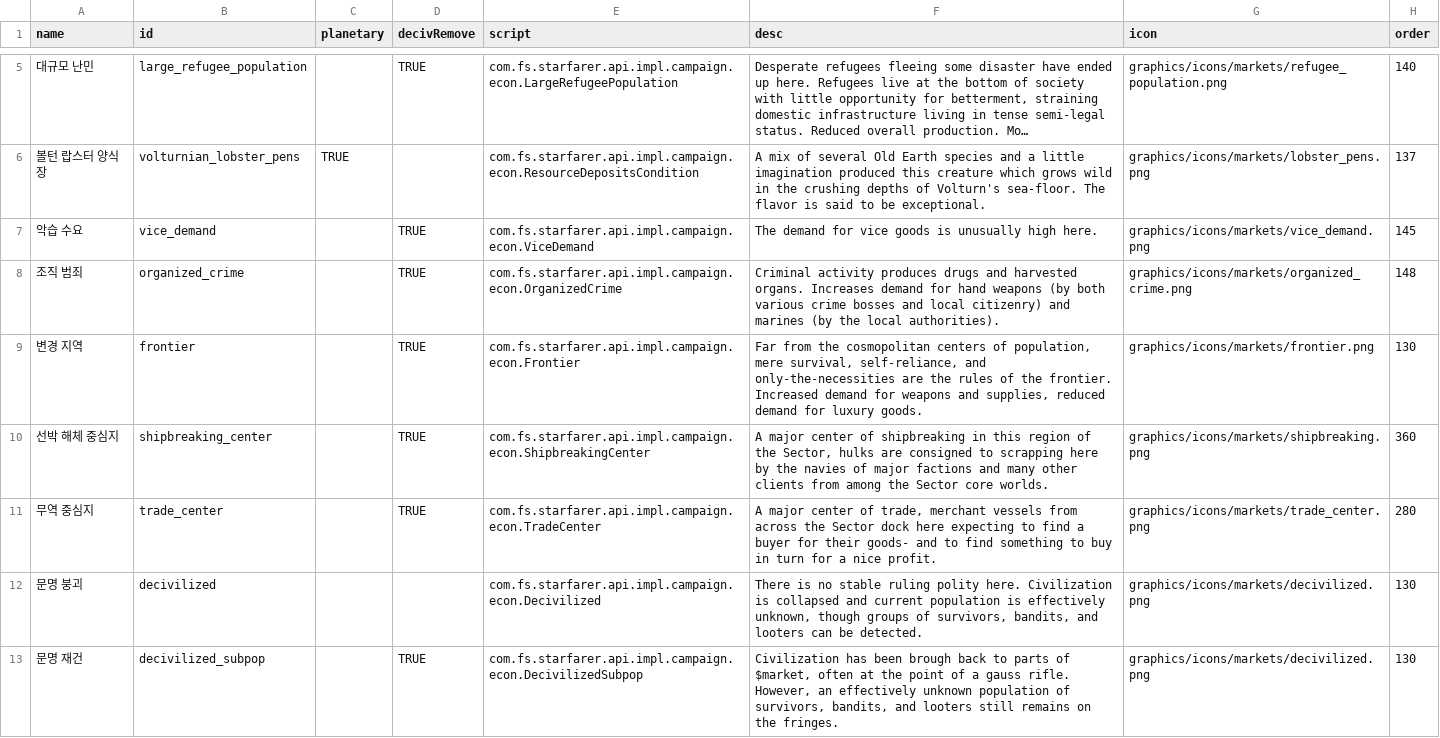
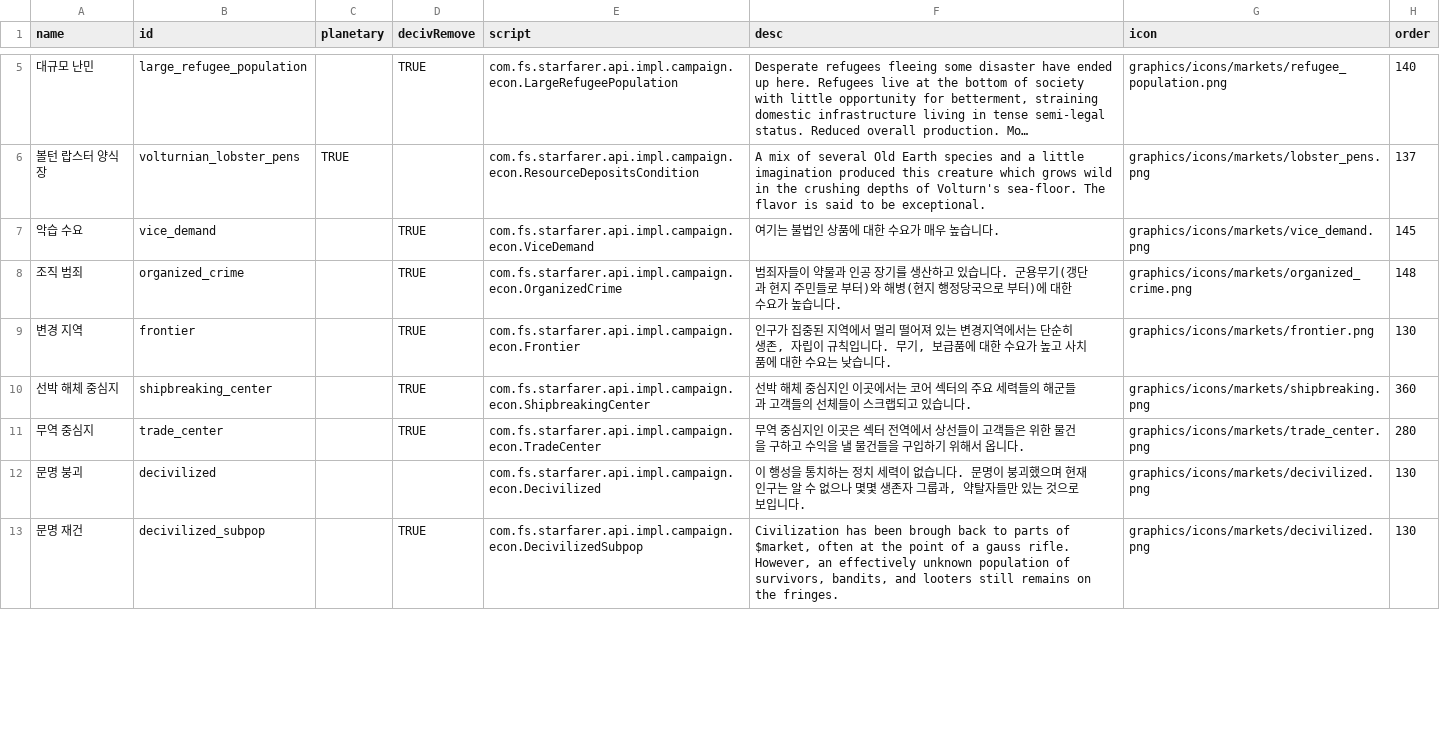
Before and after one commit to ClockworkOwlKR/sskr, a CSV file: data/campaign/market_conditions.csv, drawn as a sheet; only a part is shown, gaps mark what is left out; long unchanged cells end in …; the diff covers the shown part only.

Commit message:
마켓 컨디션 일부 번역
마켓 컨디션 일부 번역

```diff
--- a/data/campaign/market_conditions.csv
+++ b/data/campaign/market_conditions.csv
@@ -6,8 +6,8 @@ name,id,planetary,decivRemove,script,desc,icon,order
 볼턴 랍스터 양식장,volturnian_lobster_pens,TRUE,,com.fs.starfarer.api.impl.campaign.econ.ResourceDepositsCondition,A mix of several Old Earth species and a little imagination produced this creature which grows wild in the crushing depths of Volturn's sea-floor. The flavor is said to be exceptional.,graphics/icons/markets/lobster_pens.png,137
-악습 수요,vice_demand,,TRUE,com.fs.starfarer.api.impl.campaign.econ.ViceDemand,The demand for vice goods is unusually high here.,graphics/icons/markets/vice_demand.png,145
-조직 범죄,organized_crime,,TRUE,com.fs.starfarer.api.impl.campaign.econ.OrganizedCrime,Criminal activity produces drugs and harvested organs. Increases demand for hand weapons (by both various crime bosses and local citizenry) and marines (by the local authorities).,graphics/icons/markets/organized_crime.png,148
-변경 지역,frontier,,TRUE,com.fs.starfarer.api.impl.campaign.econ.Frontier,"Far from the cosmopolitan centers of population, mere survival, self-reliance, and only-the-necessities are the rules of the frontier. Increased demand for weapons and supplies, reduced demand for luxury goods.",graphics/icons/markets/frontier.png,130
-선박 해체 중심지,shipbreaking_center,,TRUE,com.fs.starfarer.api.impl.campaign.econ.ShipbreakingCenter,"A major center of shipbreaking in this region of the Sector, hulks are consigned to scrapping here by the navies of major factions and many other clients from among the Sector core worlds.",graphics/icons/markets/shipbreaking.png,360
-무역 중심지,trade_center,,TRUE,com.fs.starfarer.api.impl.campaign.econ.TradeCenter,"A major center of trade, merchant vessels from across the Sector dock here expecting to find a buyer for their goods- and to find something to buy in turn for a nice profit.",graphics/icons/markets/trade_center.png,280
-문명 붕괴,decivilized,,,com.fs.starfarer.api.impl.campaign.econ.Decivilized,"There is no stable ruling polity here. Civilization is collapsed and current population is effectively unknown, though groups of survivors, bandits, and looters can be detected.",graphics/icons/markets/decivilized.png,130
+악습 수요,vice_demand,,TRUE,com.fs.starfarer.api.impl.campaign.econ.ViceDemand,여기는 불법인 상품에 대한 수요가 매우 높습니다.,graphics/icons/markets/vice_demand.png,145
+조직 범죄,organized_crime,,TRUE,com.fs.starfarer.api.impl.campaign.econ.OrganizedCrime,범죄자들이 약물과 인공 장기를 생산하고 있습니다. 군용무기(갱단과 현지 주민들로 부터)와 해병(현지 행정당국으로 부터)에 대한 수요가 높습니다.,graphics/icons/markets/organized_crime.png,148
+변경 지역,frontier,,TRUE,com.fs.starfarer.api.impl.campaign.econ.Frontier,"인구가 집중된 지역에서 멀리 떨어져 있는 변경지역에서는 단순히 생존, 자립이 규칙입니다. 무기, 보급품에 대한 수요가 높고 사치품에 대한 수요는 낮습니다.",graphics/icons/markets/frontier.png,130
+선박 해체 중심지,shipbreaking_center,,TRUE,com.fs.starfarer.api.impl.campaign.econ.ShipbreakingCenter,선박 해체 중심지인 이곳에서는 코어 섹터의 주요 세력들의 해군들과 고객들의 선체들이 스크랩되고 있습니다. ,graphics/icons/markets/shipbreaking.png,360
+무역 중심지,trade_center,,TRUE,com.fs.starfarer.api.impl.campaign.econ.TradeCenter,무역 중심지인 이곳은 섹터 전역에서 상선들이 고객들은 위한 물건을 구하고 수익을 낼 물건들을 구입하기 위해서 옵니다.,graphics/icons/markets/trade_center.png,280
+문명 붕괴,decivilized,,,com.fs.starfarer.api.impl.campaign.econ.Decivilized,"이 행성을 통치하는 정치 세력이 없습니다. 문명이 붕괴했으며 현재 인구는 알 수 없으나 몇몇 생존자 그룹과, 약탈자들만 있는 것으로 보입니다.",graphics/icons/markets/decivilized.png,130
 문명 재건,decivilized_subpop,,TRUE,com.fs.starfarer.api.impl.campaign.econ.DecivilizedSubpop,"Civilization has been brough back to parts of $market, often at the point of a gauss rifle. However, an effectively unknown population of survivors, bandits, and looters still remains on the fringes.",graphics/icons/markets/decivilized.png,130
```
Also changed, not shown: 19 edited cells elsewhere in this file.
